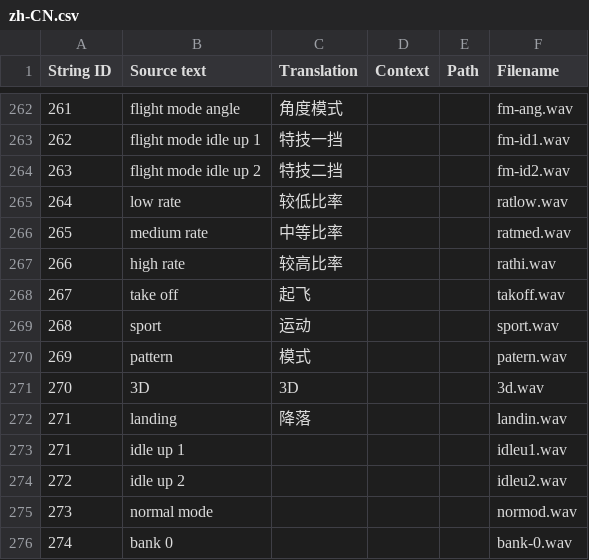
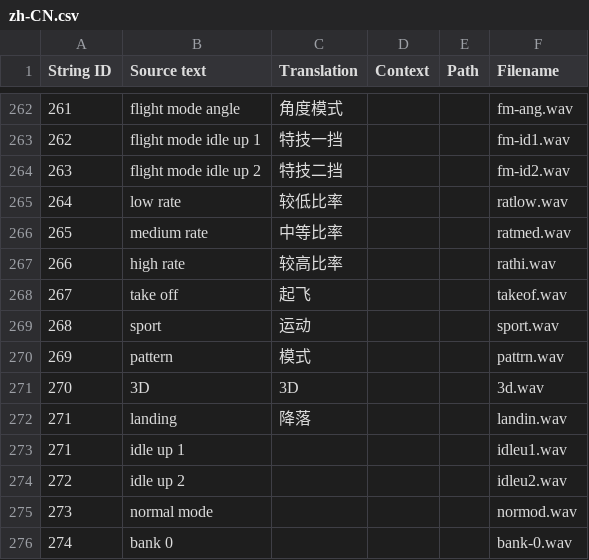
Before and after one commit to EdgeTX/edgetx-sdcard-sounds, a CSV file: voices/zh-CN.csv, drawn as a sheet; only a part is shown, gaps mark what is left out.

```diff
--- a/voices/zh-CN.csv
+++ b/voices/zh-CN.csv
@@ -267,5 +267,5 @@
 "266","high rate","较高比率","","","rathi.wav"
-"267","take off","起飞","","","takoff.wav"
+"267","take off","起飞","","","takeof.wav"
 "268","sport","运动","","","sport.wav"
-"269","pattern","模式","","","patern.wav"
+"269","pattern","模式","","","pattrn.wav"
 "270","3D","3D","","","3d.wav"
```
Also changed, not shown: voices/es-CL.csv, 16 other files.
